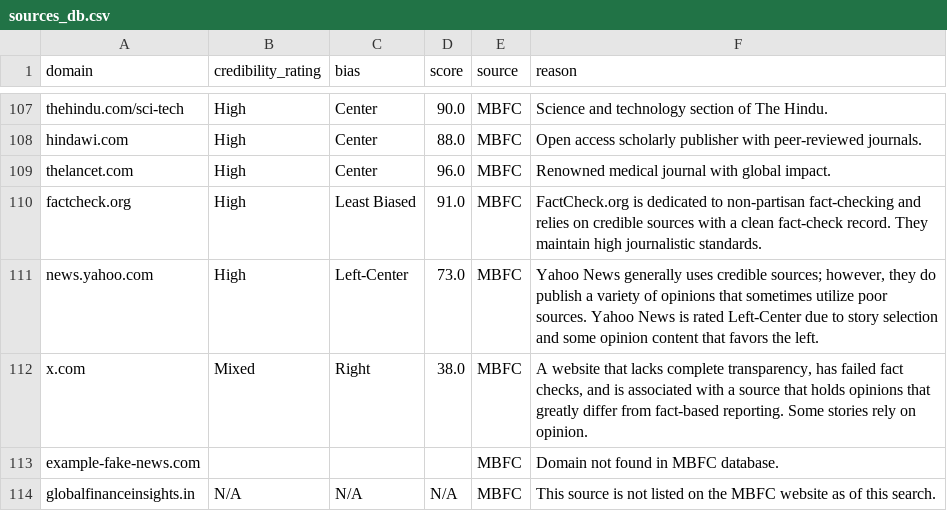
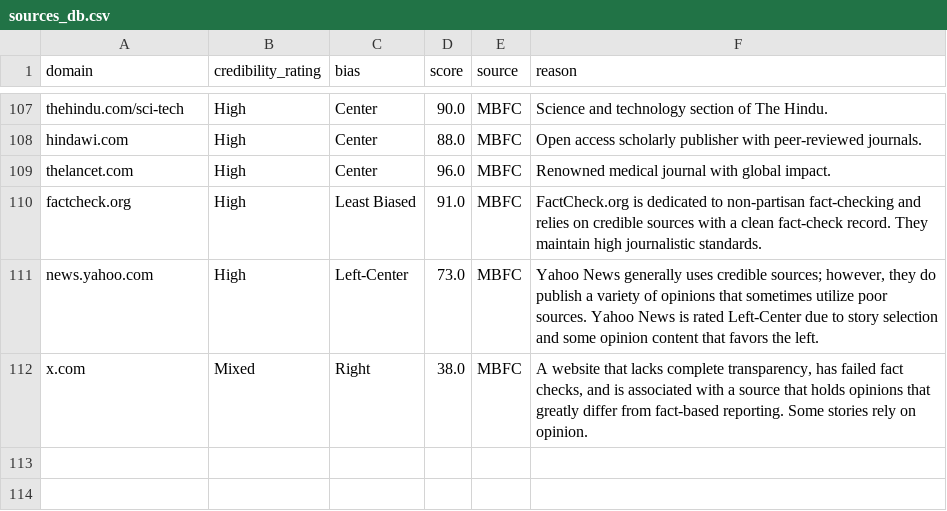
Before and after one commit to notgautham/FactFlow, a CSV file: ml_model/source_credibility/sources_db.csv, drawn as a sheet; only a part is shown, gaps mark what is left out.

```diff
--- a/ml_model/source_credibility/sources_db.csv
+++ b/ml_model/source_credibility/sources_db.csv
@@ -112,3 +112 @@ news.yahoo.com,High,Left-Center,73.0,MBFC,"Yahoo News generally uses credible so
 x.com,Mixed,Right,38.0,MBFC,"A website that lacks complete transparency, has failed fact checks, and is associated with a source that holds opinions that greatly differ from fact-based reporting. Some stories rely on opinion."
-example-fake-news.com,,,,MBFC,Domain not found in MBFC database.
-globalfinanceinsights.in,N/A,N/A,N/A,MBFC,This source is not listed on the MBFC website as of this search.
```
Also changed, not shown: 3 other files.
